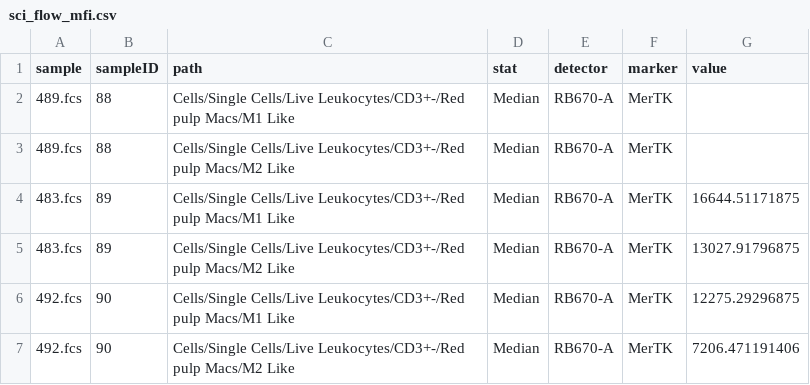
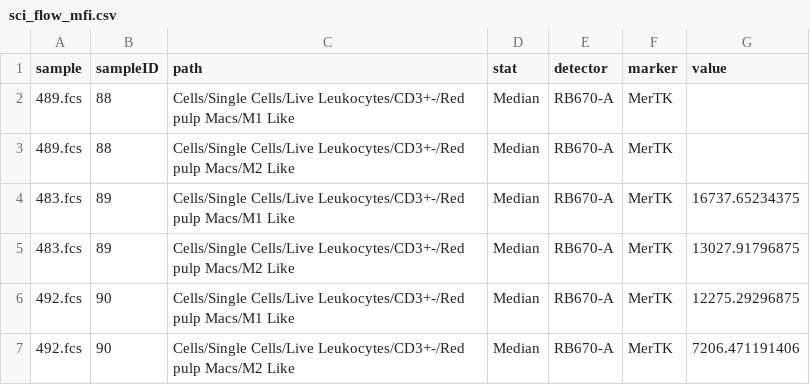
Before and after one commit to justin-youngyun/nol-analysis, a CSV file: data/sci_flow_mfi.csv, drawn as a sheet; only a part is shown.

```diff
--- a/data/sci_flow_mfi.csv
+++ b/data/sci_flow_mfi.csv
@@ -3,3 +3,3 @@ sample,sampleID,path,stat,detector,marker,value
 489.fcs,88,Cells/Single Cells/Live Leukocytes/CD3+-/Red pulp Macs/M2 Like,Median,RB670-A,MerTK,
-483.fcs,89,Cells/Single Cells/Live Leukocytes/CD3+-/Red pulp Macs/M1 Like,Median,RB670-A,MerTK,16644.51171875
+483.fcs,89,Cells/Single Cells/Live Leukocytes/CD3+-/Red pulp Macs/M1 Like,Median,RB670-A,MerTK,16737.65234375
 483.fcs,89,Cells/Single Cells/Live Leukocytes/CD3+-/Red pulp Macs/M2 Like,Median,RB670-A,MerTK,13027.91796875
```
Also changed, not shown: data/sci_flow_counts.csv.
